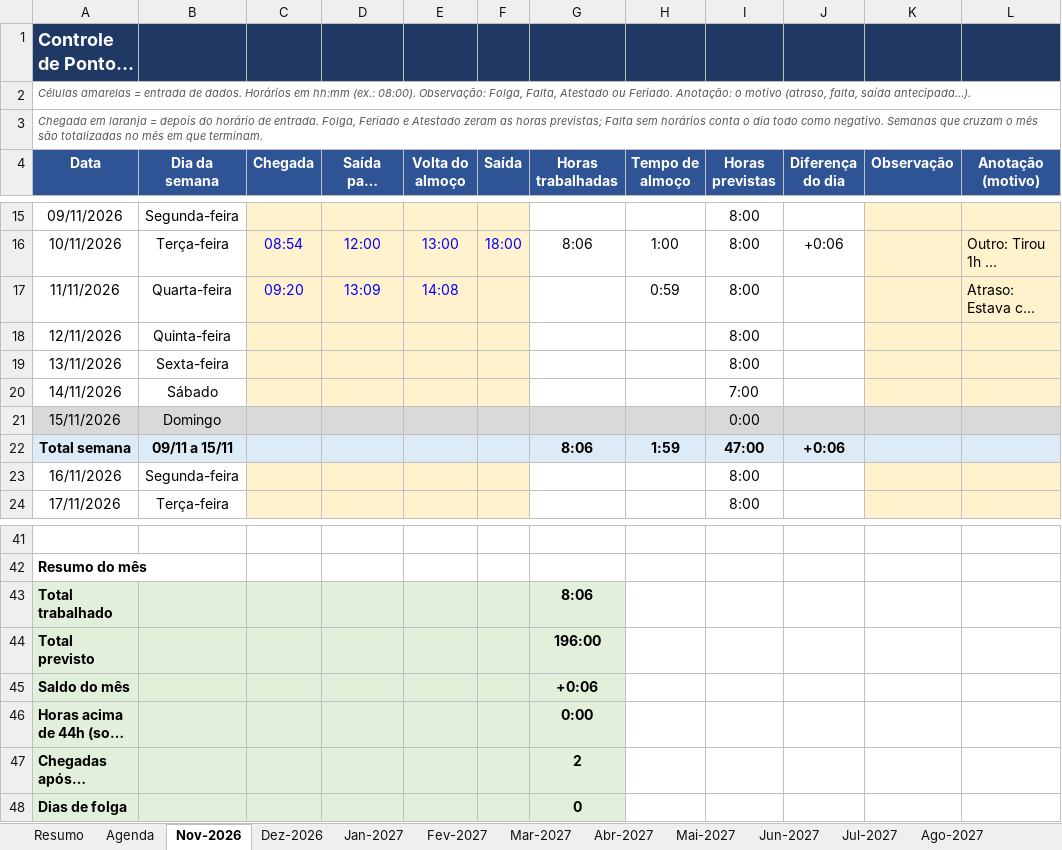
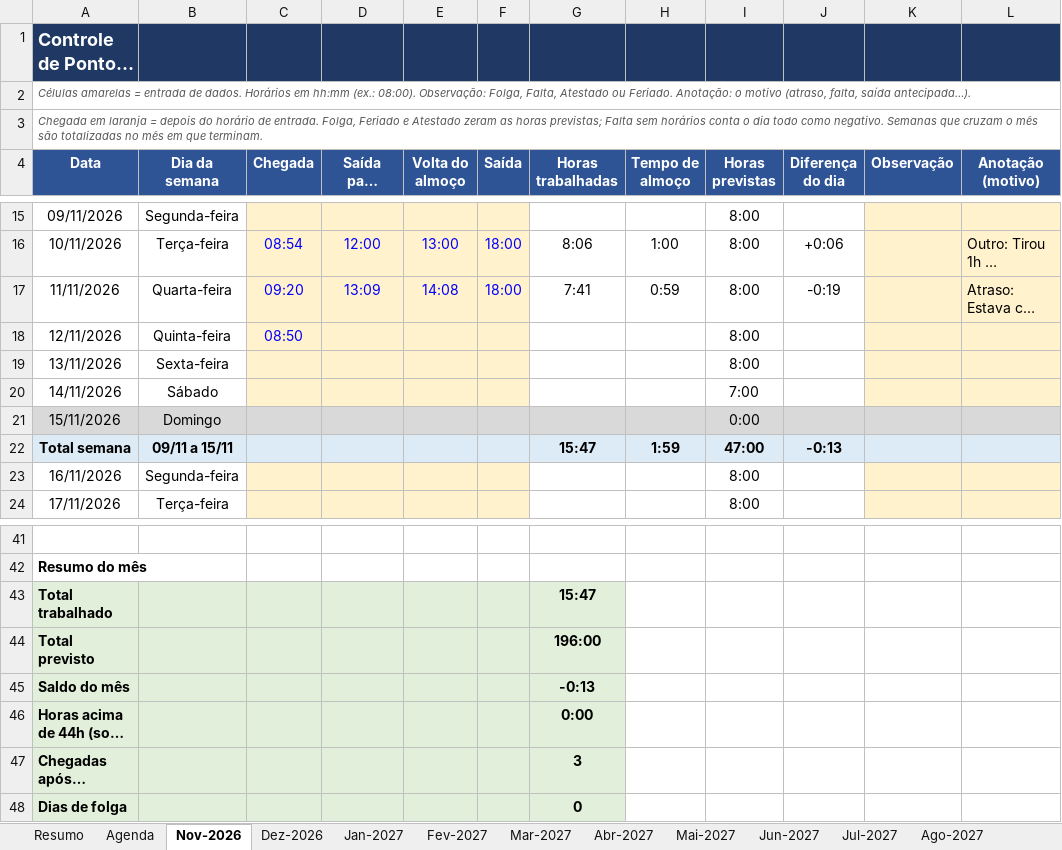
Before and after one commit to gabiaraujo036-commits/IA-EDITOR, an Excel workbook: planilhas/ponto-mario-car.xlsx, sheet Nov-2026, drawn as a sheet; only a part is shown, gaps mark what is left out; long unchanged cells end in …; values as stored, in another font and other column widths than the file's, no borders; conditional formats not drawn; the diff names each change by its address in the sheet, - before the commit and + after, or states it on an @@ line.

```diff
--- a/planilhas/ponto-mario-car.xlsx (sheet Nov-2026)
+++ b/planilhas/ponto-mario-car.xlsx (sheet Nov-2026)
-F17 (Saída): (empty)
+F17 (Saída): 18:00
-G17 (Horas trabalhadas): (empty)
+G17 (Horas trabalhadas): 7:41
-J17 (Diferença do dia): (empty)
+J17 (Diferença do dia): -0:19
-C18 (Chegada): (empty)
+C18 (Chegada): 08:50
-G22 (Horas trabalhadas): 8:06
+G22 (Horas trabalhadas): 15:47
-J22 (Diferença do dia): +0:06
+J22 (Diferença do dia): -0:13
-G43 (Horas trabalhadas): 8:06
+G43 (Horas trabalhadas): 15:47
-G45 (Horas trabalhadas): +0:06
+G45 (Horas trabalhadas): -0:13
-G47 (Horas trabalhadas): 2
+G47 (Horas trabalhadas): 3
```
Also changed, not shown: sheet Resumo, sheet Agenda, hidden cells, 1 other file.
